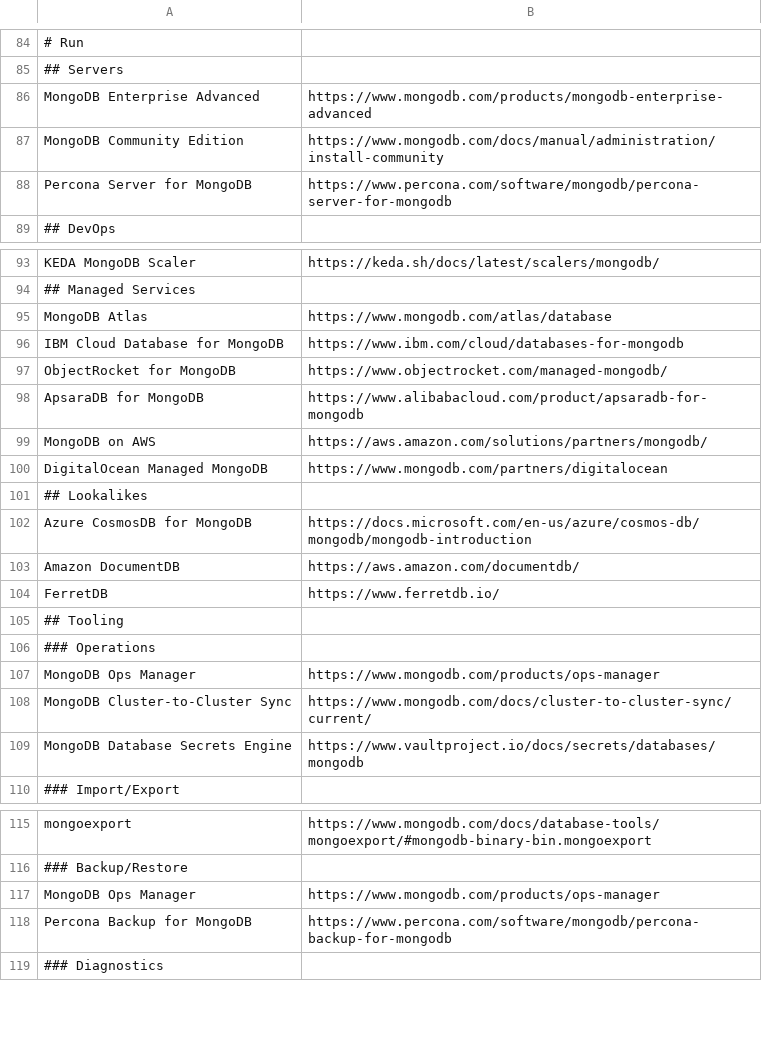
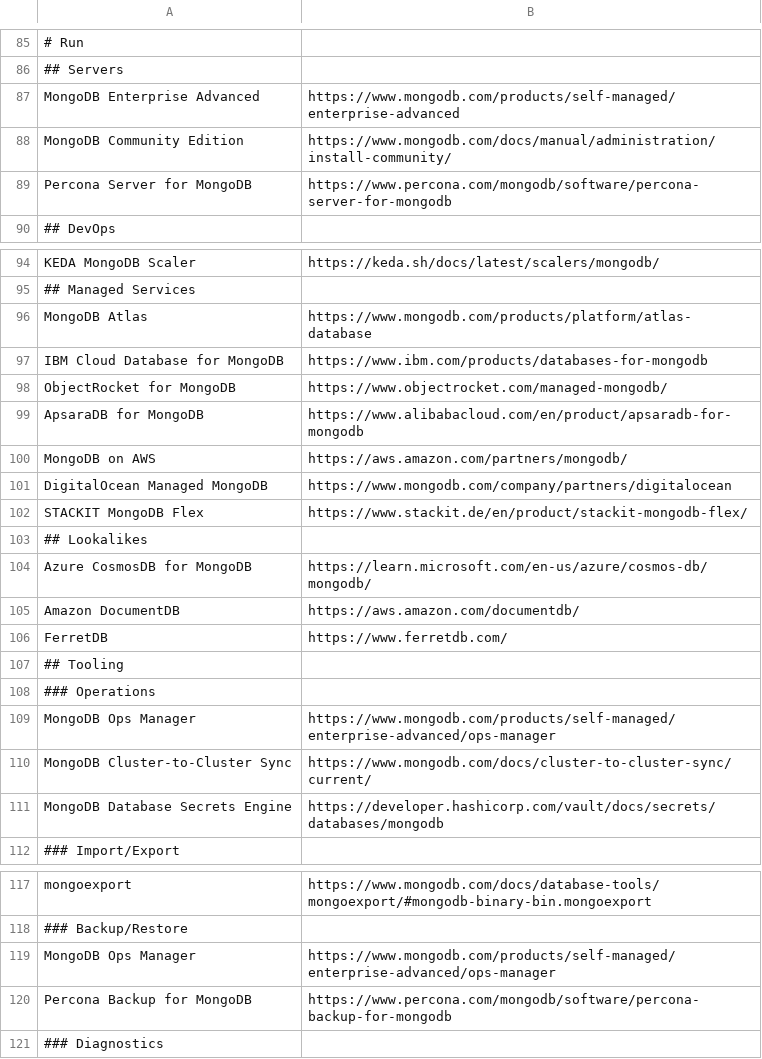
Before and after one commit to a-great-day-out-with/a-great-day-out-with.github.io, a CSV file: mongodb/links.csv, drawn as a sheet; only a part is shown, gaps mark what is left out; addresses are those after the commit; the diff covers the shown part only; the diff names each change by its address in the sheet, - before the commit and + after, or states it on an @@ line.

Commit message:
Mongo journey updates (#35)
* full update mongodb learning journey contents

* minor additions links/entries

```diff
--- a/mongodb/links.csv
+++ b/mongodb/links.csv
-B87: https://www.mongodb.com/products/mongodb-enterprise-advanced
+B87: https://www.mongodb.com/products/self-managed/enterprise-advanced
-B88: https://www.mongodb.com/docs/manual/administration/install-community
+B88: https://www.mongodb.com/docs/manual/administration/install-community/
-B89: https://www.percona.com/software/mongodb/percona-server-for-mongodb
+B89: https://www.percona.com/mongodb/software/percona-server-for-mongodb
-B96: https://www.mongodb.com/atlas/database
+B96: https://www.mongodb.com/products/platform/atlas-database
-B97: https://www.ibm.com/cloud/databases-for-mongodb
+B97: https://www.ibm.com/products/databases-for-mongodb
-B99: https://www.alibabacloud.com/product/apsaradb-for-mongodb
+B99: https://www.alibabacloud.com/en/product/apsaradb-for-mongodb
-B100: https://aws.amazon.com/solutions/partners/mongodb/
+B100: https://aws.amazon.com/partners/mongodb/
-B101: https://www.mongodb.com/partners/digitalocean
+B101: https://www.mongodb.com/company/partners/digitalocean
+row 102: STACKIT MongoDB Flex | https://www.stackit.de/en/product/stackit-mongodb-flex/
-B104: https://docs.microsoft.com/en-us/azure/cosmos-db/mongodb/mongodb-introduction
+B104: https://learn.microsoft.com/en-us/azure/cosmos-db/mongodb/
-B106: https://www.ferretdb.io/
+B106: https://www.ferretdb.com/
-B109: https://www.mongodb.com/products/ops-manager
+B109: https://www.mongodb.com/products/self-managed/enterprise-advanced/ops-manager
-B111: https://www.vaultproject.io/docs/secrets/databases/mongodb
+B111: https://developer.hashicorp.com/vault/docs/secrets/databases/mongodb
-B119: https://www.mongodb.com/products/ops-manager
+B119: https://www.mongodb.com/products/self-managed/enterprise-advanced/ops-manager
-B120: https://www.percona.com/software/mongodb/percona-backup-for-mongodb
+B120: https://www.percona.com/mongodb/software/percona-backup-for-mongodb
```
Also changed, not shown: 18 added rows, 16 removed rows and 16 edited cells elsewhere in this file, 3 other files.
